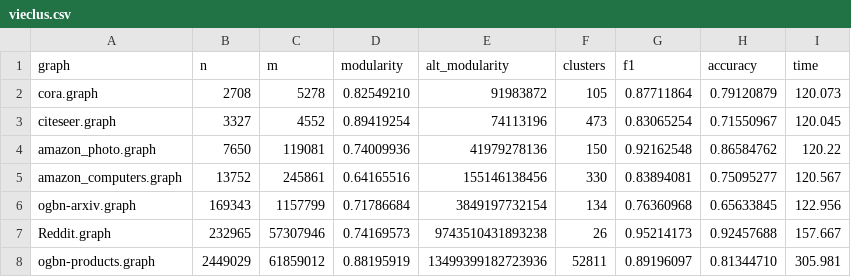
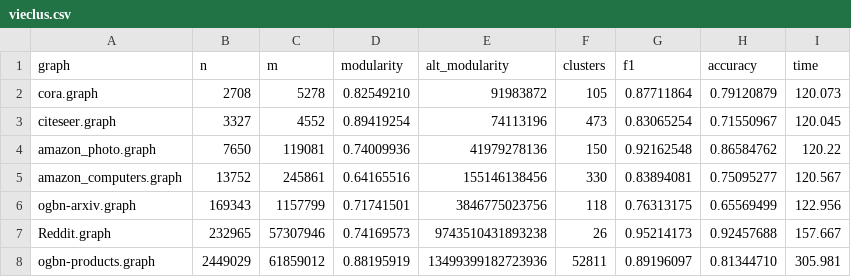
Before and after one commit to ClusterBenchmark/ClusterBenchmark, a CSV file: data/vieclus.csv, drawn as a sheet.

```diff
--- a/data/vieclus.csv
+++ b/data/vieclus.csv
@@ -5,3 +5,3 @@ amazon_photo.graph,7650,119081,0.74009936,41979278136,150,0.92162548,0.86584762,
 amazon_computers.graph,13752,245861,0.64165516,155146138456,330,0.83894081,0.75095277,120.567
-ogbn-arxiv.graph,169343,1157799,0.71786684,3849197732154,134,0.76360968,0.65633845,122.956
+ogbn-arxiv.graph,169343,1157799,0.71741501,3846775023756,118,0.76313175,0.65569499,122.956
 Reddit.graph,232965,57307946,0.74169573,9743510431893238,26,0.95214173,0.92457688,157.667
```
Also changed, not shown: latex/merged.csv, latex/modularity.csv, 3 other files.
